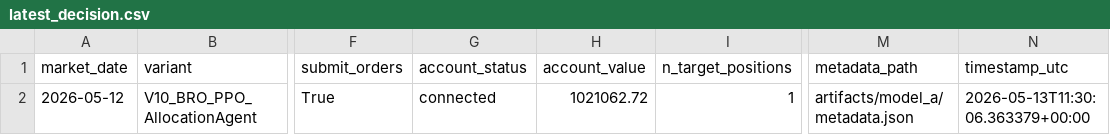
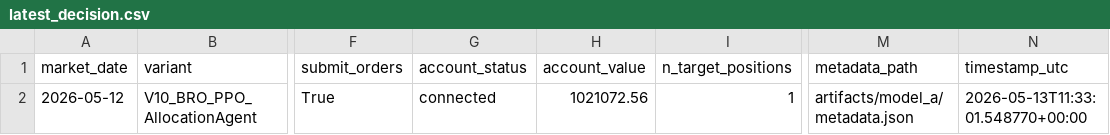
Before and after one commit to FinTechEntrepreneurldz/Base_Model_BR_PPO, a CSV file: logs/model_a/decisions/latest_decision.csv, drawn as a sheet; only a part is shown, gaps mark what is left out; the diff names each change by its address in the sheet, - before the commit and + after, or states it on an @@ line.

```diff
--- a/logs/model_a/decisions/latest_decision.csv
+++ b/logs/model_a/decisions/latest_decision.csv
-H2 (account_value): 1021062.72
+H2 (account_value): 1021072.56
-N2 (timestamp_utc): 2026-05-13T11:30:06.363379+00:00
+N2 (timestamp_utc): 2026-05-13T11:33:01.548770+00:00
```
Also changed, not shown: logs/model_a/decisions/decisions.csv, logs/model_a/health/signal_history.csv, 6 other files.
